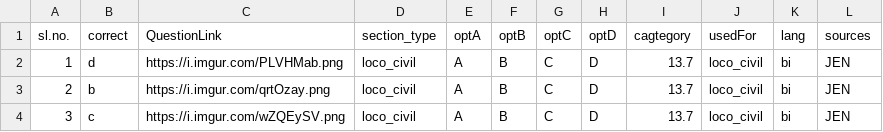
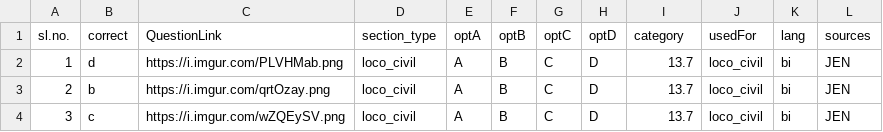
Before and after one commit to prashantspandey/BodhiAI, a CSV file: question_data/jen_content/civil_nontech/13_7.csv, drawn as a sheet; only a part is shown.

Commit message:
debug

```diff
--- a/question_data/jen_content/civil_nontech/13_7.csv
+++ b/question_data/jen_content/civil_nontech/13_7.csv
@@ -1,2 +1,2 @@
-sl.no.,correct,QuestionLink,section_type,optA,optB,optC,optD,cagtegory,usedFor,lang,sources
+sl.no.,correct,QuestionLink,section_type,optA,optB,optC,optD,category,usedFor,lang,sources
 1,d,https://i.imgur.com/PLVHMab.png,loco_civil,A,B,C,D,13.7,loco_civil,bi,JEN
```
